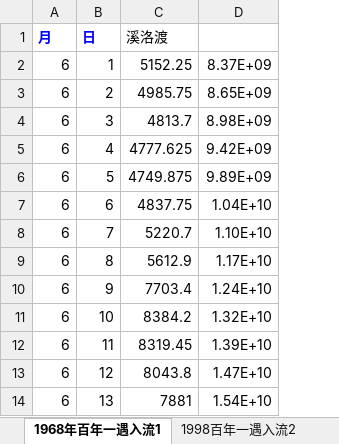
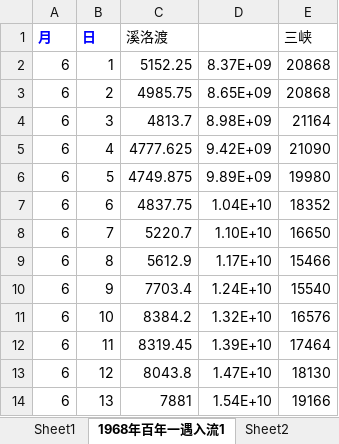
Before and after one commit to qiruifeng/qrfRepository, an Excel workbook: thesis/floodDispatch2.0/data/baseData/入库数据.xlsx, sheet 1968年百年一遇入流1, drawn as a sheet; only a part is shown; values as stored, in another font and other column widths than the file's, no borders; the diff names each change by its address in the sheet, - before the commit and + after, or states it on an @@ line.

```diff
--- a/thesis/floodDispatch2.0/data/baseData/入库数据.xlsx (sheet 1968年百年一遇入流1)
+++ b/thesis/floodDispatch2.0/data/baseData/入库数据.xlsx (sheet 1968年百年一遇入流1)
+sheet tab: Sheet1
+sheet tab: Sheet2
+column E (三峡), rows 2-14: 20868 | 20868 | 21164 | 21090 | 19980 | 18352 | 16650 | 15466 | 15540 | 16576 | 17464 | 18130 | 19166
```
Also changed, not shown: sheet 1954年百年一遇入流0, sheet 1998百年一遇入流2, other sheet tabs, thesis/floodDispatch2.0/data/baseData/水位库容曲线.xlsx, thesis/floodDispatch2.0/data/result/预留库容和发电量/预留库容和发电量NSGAII.xlsx, 21 other files.
